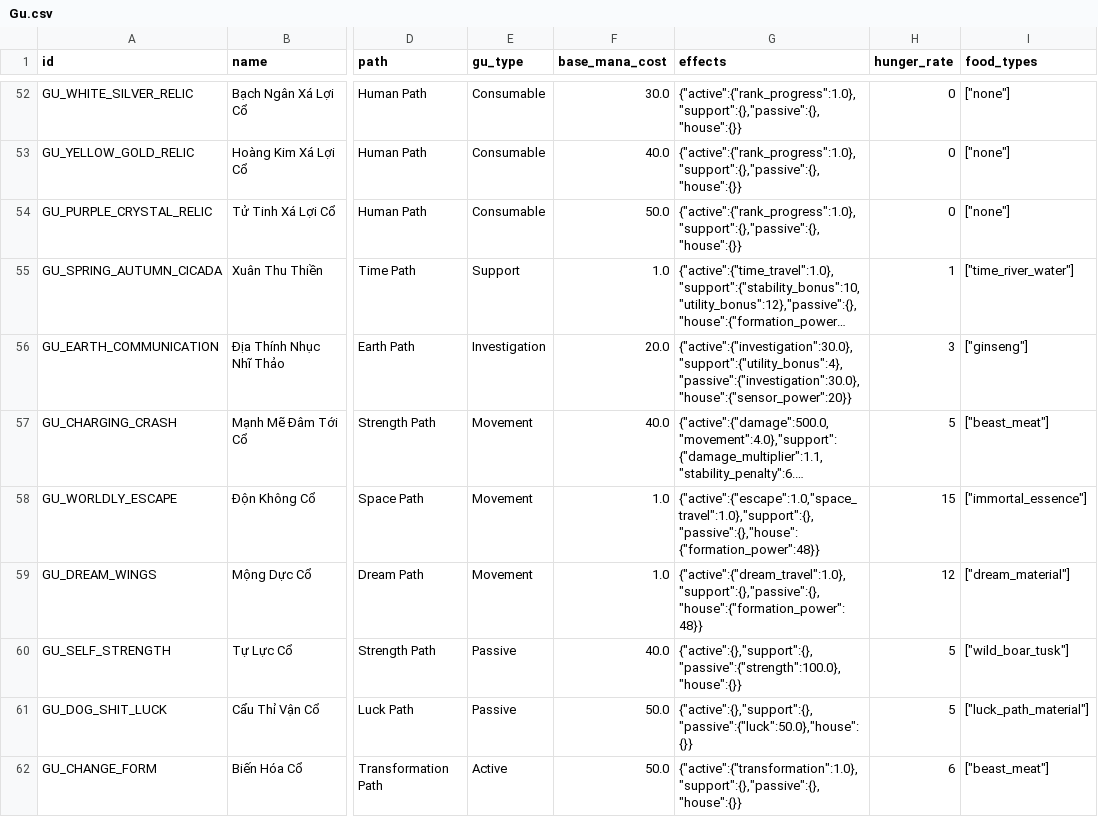
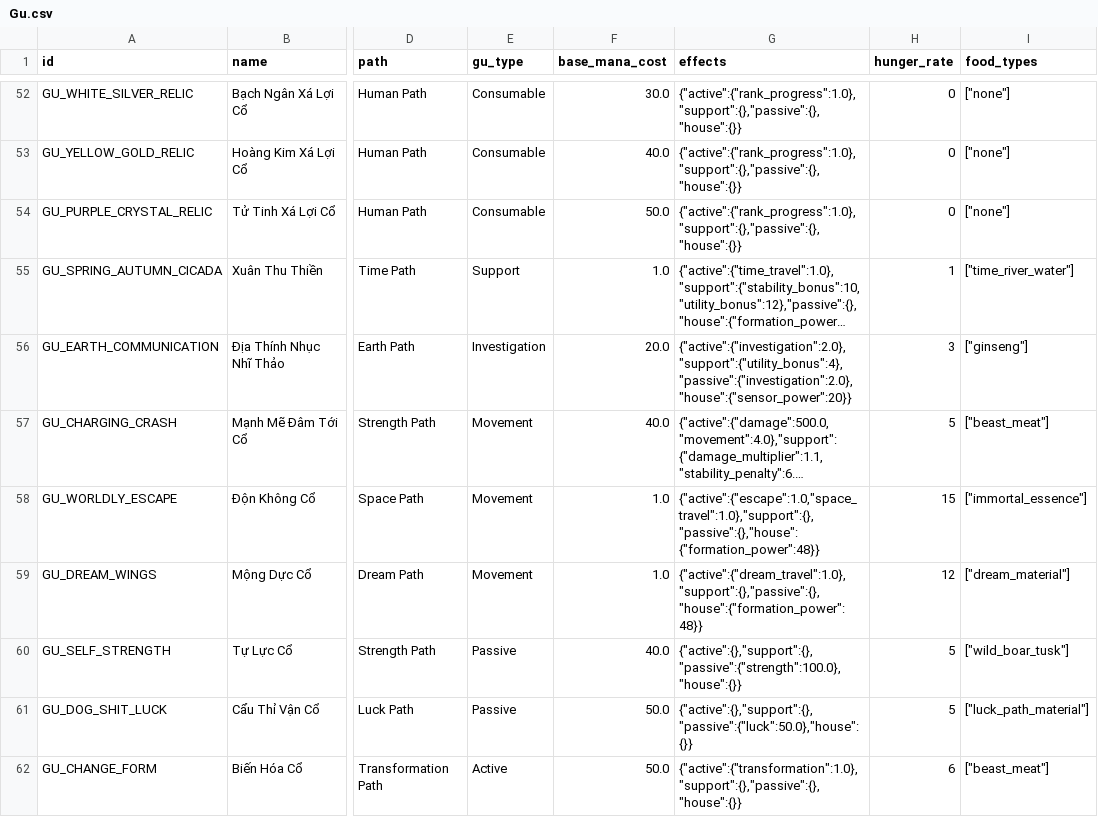
Before and after one commit to VipPro67/GuWorld, a CSV file: backend/Gu.csv, drawn as a sheet; only a part is shown, gaps mark what is left out; long unchanged cells end in …; the diff names each change by its address in the sheet, - before the commit and + after, or states it on an @@ line.

```diff
--- a/backend/Gu.csv
+++ b/backend/Gu.csv
-G56 (effects): {"active":{"investigation":30.0},"support":{"utility_bonus":4},"passive":{"investigation":30.0},"house":{"sensor_power":20}}
+G56 (effects): {"active":{"investigation":2.0},"support":{"utility_bonus":4},"passive":{"investigation":2.0},"house":{"sensor_power":20}}
```
Also changed, not shown: 7 other files.
